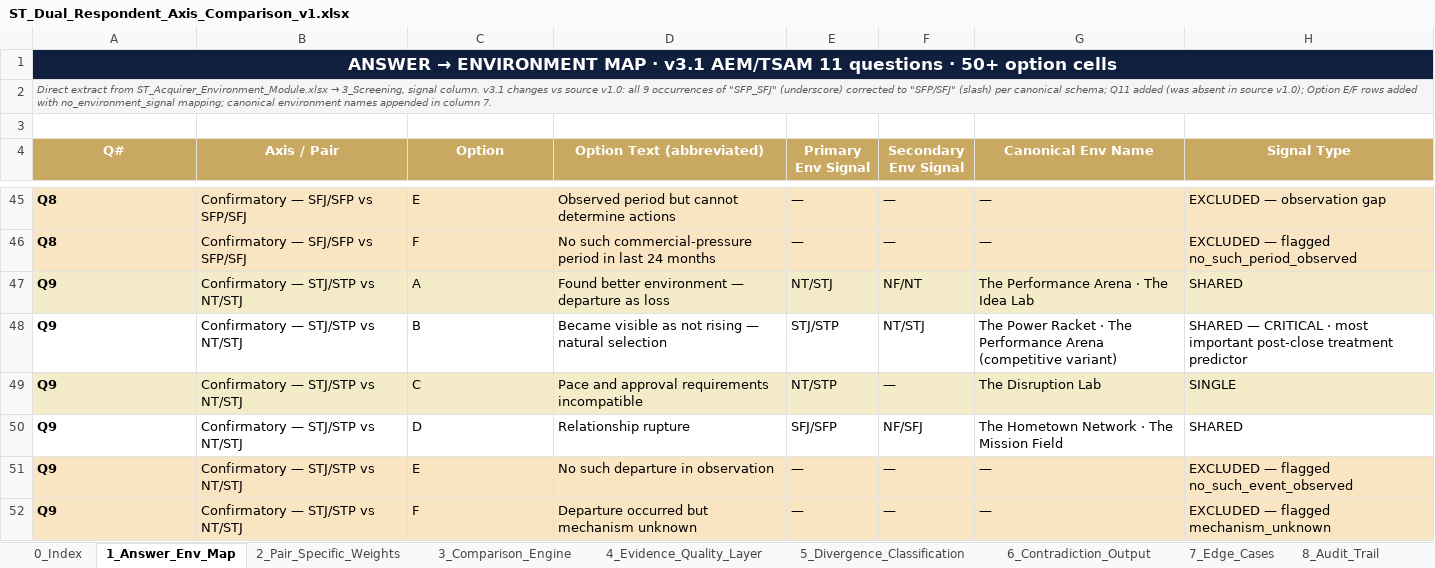
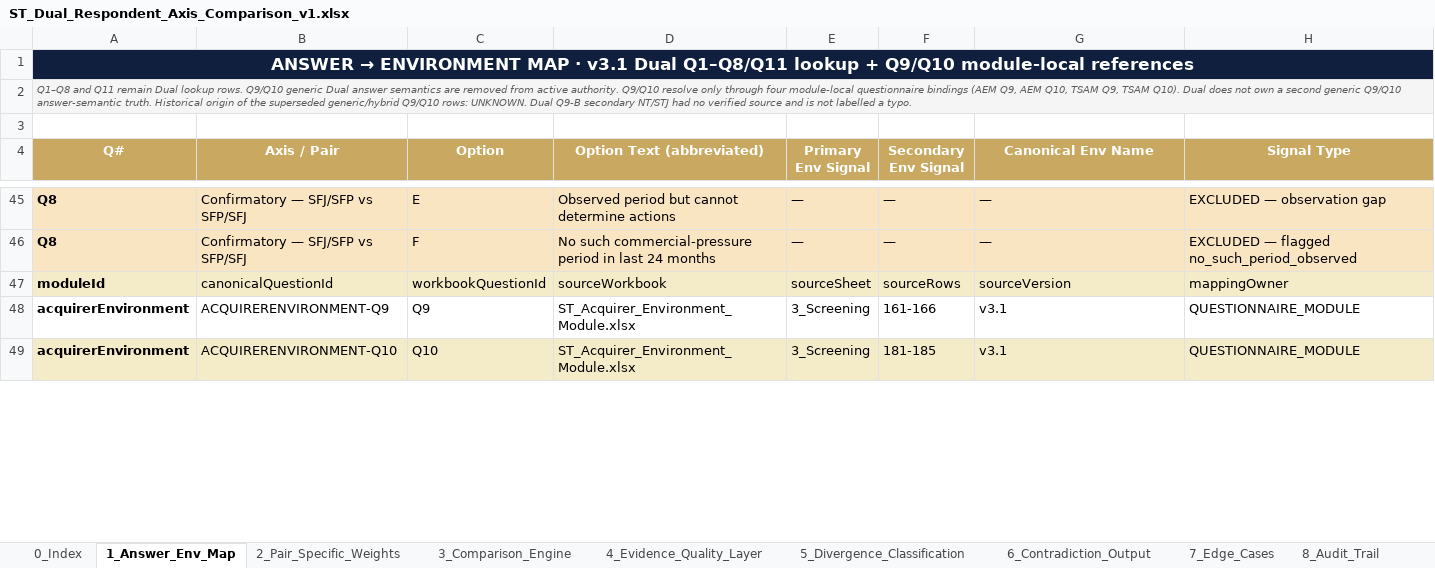
Before and after one commit to Inposibl/mergevue, an Excel workbook: NewLogic 03.05.2026/ST_Dual_Respondent_Axis_Comparison_v1.xlsx, sheet 1_Answer_Env_Map, drawn as a sheet; only a part is shown, gaps mark what is left out; values as stored, in another font and other column widths than the file's, no borders; removed rows and columns are numbered as before the commit, all else as after; the diff covers the shown part only; the diff names each change by its address in the sheet, - before the commit and + after, or states it on an @@ line.

```diff
--- a/NewLogic 03.05.2026/ST_Dual_Respondent_Axis_Comparison_v1.xlsx (sheet 1_Answer_Env_Map)
+++ b/NewLogic 03.05.2026/ST_Dual_Respondent_Axis_Comparison_v1.xlsx (sheet 1_Answer_Env_Map)
-A1 (Q#): …· v3.1 AEM/TSAM 11 questions · 50+ option cells
+A1 (Q#): …· v3.1 Dual Q1–Q8/Q11 lookup + Q9/Q10 module-local references
@@ A2 (Q#): Direct extract from ST_Acquirer_Environment_Module.xlsx → 3_Screening, signal column. v3.1 changes vs source v1.0: all 9 occurrences of "SFP_SFJ" (underscore) corrected to "SFP/SFJ" (slash) per canonical schema; Q11 added (was absent in source v1.0); Option E/F rows added with no_environment_signal mapping; canonical environment names appended in column 7. → Q1–Q8 and Q11 remain Dual lookup rows. Q9/Q10 generic Dual answer semantics are removed from active authority. Q9/Q10 resolve only through four module-local questionnaire bindings (AEM Q9, AEM Q10, TSAM Q9, TSAM Q10). Dual does not own a second generic Q9/Q10 answer-semantic truth. Historical origin of the superseded generic/hybrid Q9/Q10 rows: UNKNOWN. Dual Q9-B secondary NT/STJ had no verified source and is not labelled a typo. @@
-row 47: Q9 | Confirmatory — STJ/STP vs NT/STJ | A | Found better environment — departure as loss | NT/STJ | NF/NT | The Performance Arena · The Idea Lab | SHARED
-row 48: Q9 | Confirmatory — STJ/STP vs NT/STJ | B | Became visible as not rising — natural selection | STJ/STP | NT/STJ | The Power Racket · The Performance Arena (competitive variant) | SHARED — CRITICAL · most important post-close treatment predictor
-row 49: Q9 | Confirmatory — STJ/STP vs NT/STJ | C | Pace and approval requirements incompatible | NT/STP | — | The Disruption Lab | SINGLE
-row 50: Q9 | Confirmatory — STJ/STP vs NT/STJ | D | Relationship rupture | SFJ/SFP | NF/SFJ | The Hometown Network · The Mission Field | SHARED
-row 51: Q9 | Confirmatory — STJ/STP vs NT/STJ | E | No such departure in observation | — | — | — | EXCLUDED — flagged no_such_event_observed
-row 52: Q9 | Confirmatory — STJ/STP vs NT/STJ | F | Departure occurred but mechanism unknown | — | — | — | EXCLUDED — flagged mechanism_unknown
+row 47: moduleId | canonicalQuestionId | workbookQuestionId | sourceWorkbook | sourceSheet | sourceRows | sourceVersion | mappingOwner
+row 48: acquirerEnvironment | ACQUIRERENVIRONMENT-Q9 | Q9 | ST_Acquirer_Environment_Module.xlsx | 3_Screening | 161-166 | v3.1 | QUESTIONNAIRE_MODULE
+row 49: acquirerEnvironment | ACQUIRERENVIRONMENT-Q10 | Q10 | ST_Acquirer_Environment_Module.xlsx | 3_Screening | 181-185 | v3.1 | QUESTIONNAIRE_MODULE
```
Also changed, not shown: 3 added rows and 40 edited cells elsewhere in this sheet, sheet 8_Audit_Trail, sheet 2_Pair_Specific_Weights, sheet 10_v3_1_Build_Notes, sheet 9_Methodology_Audit, sheet 0_Index, sheet 3_Comparison_Engine, 47 other files.
